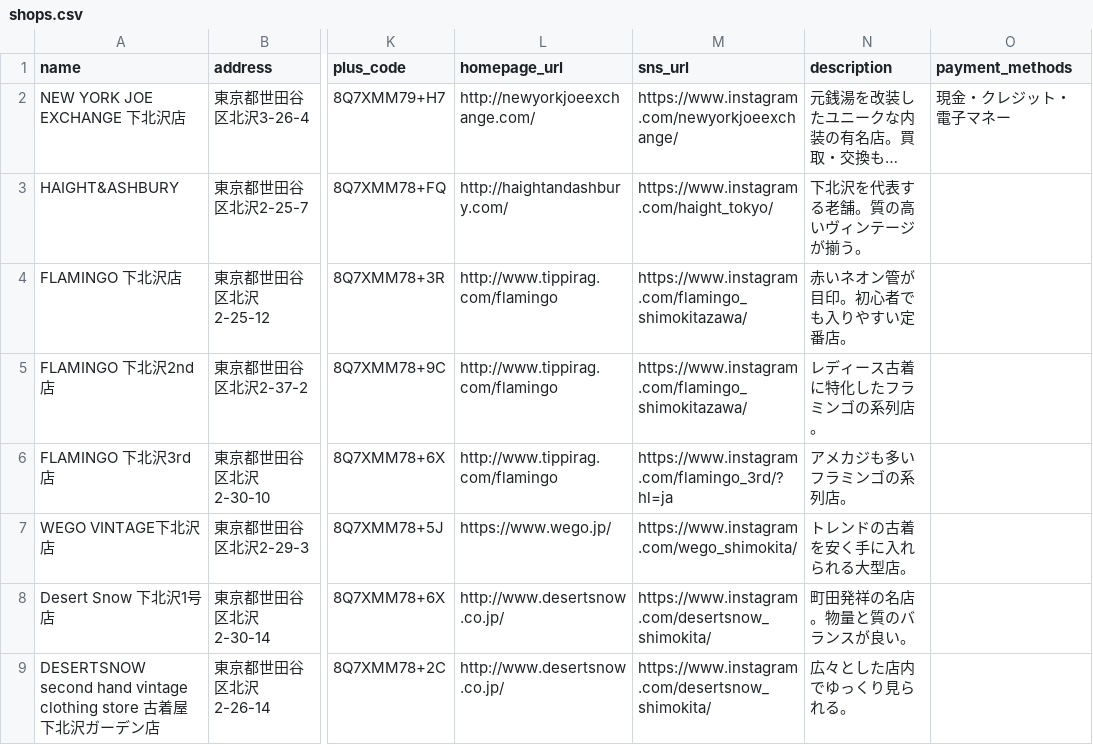
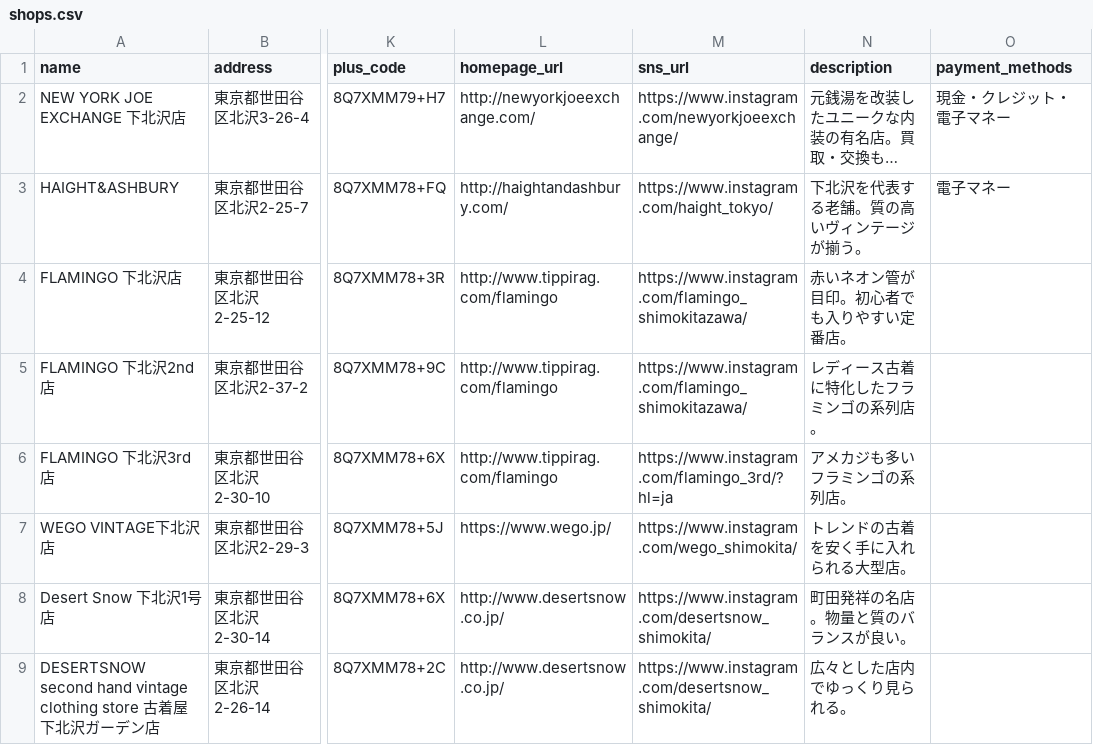
Before and after one commit to kkpworldkk-arch/furugi-server, a CSV file: lib/shops.csv, drawn as a sheet; only a part is shown, gaps mark what is left out; long unchanged cells end in …; the diff names each change by its address in the sheet, - before the commit and + after, or states it on an @@ line.

Commit message:
update shops.csv

```diff
--- a/lib/shops.csv
+++ b/lib/shops.csv
-O3 (payment_methods): (empty)
+O3 (payment_methods): 電子マネー
```
